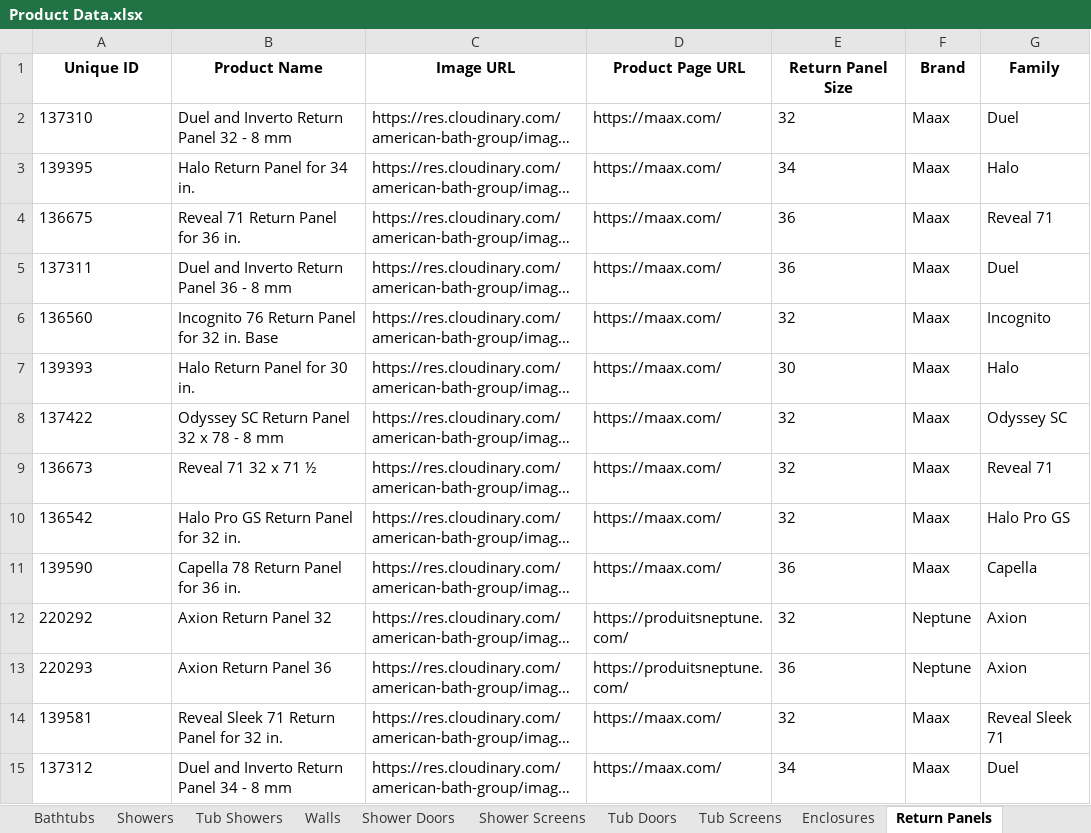
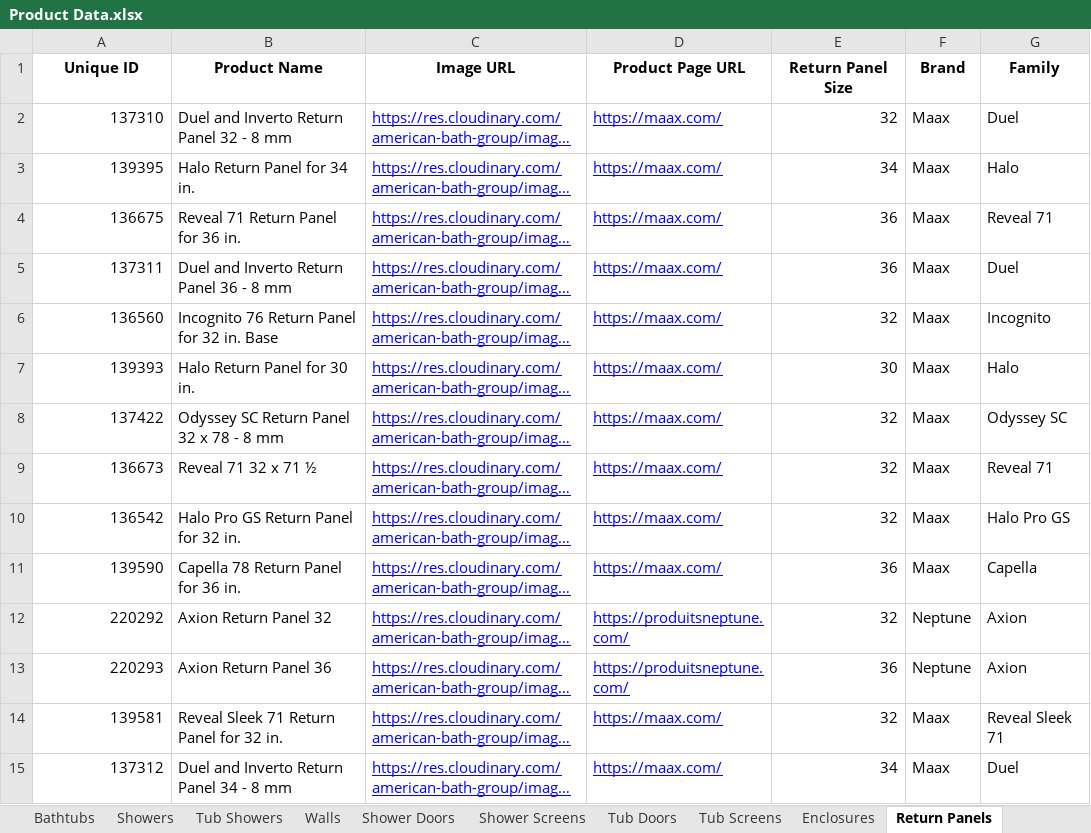
Before and after one commit to olepagedumontabg/ORCA, an Excel workbook: data/Product Data.xlsx, sheet Return Panels, drawn as a sheet; only a part is shown; long unchanged cells end in …; values as stored, in another font and other column widths than the file's, no borders; the diff covers the shown part only; the diff names each change by its address in the sheet, - before the commit and + after, or states it on an @@ line.

```diff
--- a/data/Product Data.xlsx (sheet Return Panels)
+++ b/data/Product Data.xlsx (sheet Return Panels)
-A2:A15 alignment: left
+A2:A15 alignment: right
@@ C2:D15 underline: off → on, text colour: black → #0000FF @@
-E2:E15 alignment: left
+E2:E15 alignment: right
```
Also changed, not shown: cell formats elsewhere in this sheet, sheet Bathtubs, sheet Walls, sheet Shower Doors, sheet Tub Showers, sheet Tub Doors, sheet Enclosures, 4 more sheets, 4 other files.
